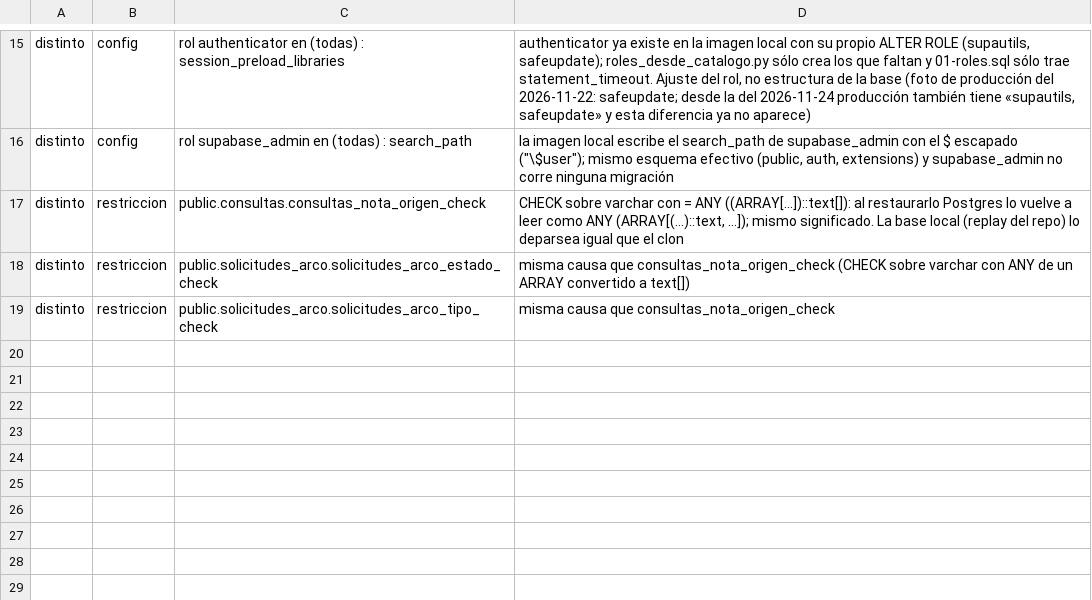
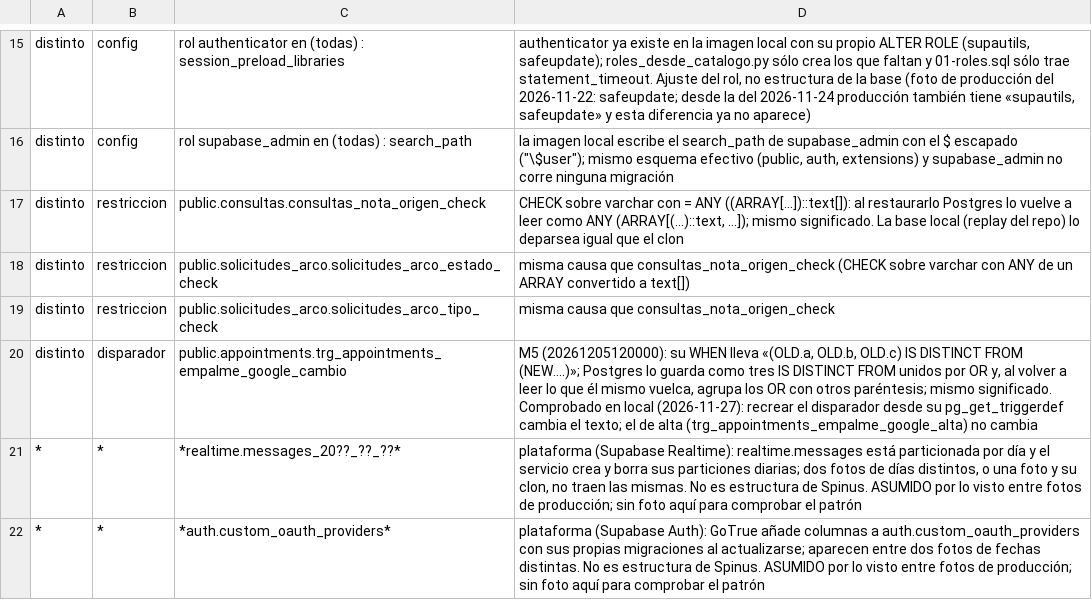
Before and after one commit to Ancona31/app_ortointegra, a TSV file: scripts/produccion/esperadas-clon.tsv, drawn as a sheet; only a part is shown, gaps mark what is left out.

```diff
--- a/scripts/produccion/esperadas-clon.tsv
+++ b/scripts/produccion/esperadas-clon.tsv
@@ -19 +19,4 @@ distinto	restriccion	public.solicitudes_arco.solicitudes_arco_estado_check	misma
 distinto	restriccion	public.solicitudes_arco.solicitudes_arco_tipo_check	misma causa que consultas_nota_origen_check
+distinto	disparador	public.appointments.trg_appointments_empalme_google_cambio	M5 (20261205120000): su WHEN lleva «(OLD.a, OLD.b, OLD.c) IS DISTINCT FROM (NEW.…)»; Postgres lo guarda como tres IS DISTINCT FROM unidos por OR y, al volver a leer lo que él mismo vuelca, agrupa los OR con otros paréntesis; mismo significado. Comprobado en local (2026-11-27): recrear el disparador desde su pg_get_triggerdef cambia el texto; el de alta (trg_appointments_empalme_google_alta) no cambia
+*	*	*realtime.messages_20??_??_??*	plataforma (Supabase Realtime): realtime.messages está particionada por día y el servicio crea y borra sus particiones diarias; dos fotos de días distintos, o una foto y su clon, no traen las mismas. No es estructura de Spinus. ASUMIDO por lo visto entre fotos de producción; sin foto aquí para comprobar el patrón
+*	*	*auth.custom_oauth_providers*	plataforma (Supabase Auth): GoTrue añade columnas a auth.custom_oauth_providers con sus propias migraciones al actualizarse; aparecen entre dos fotos de fechas distintas. No es estructura de Spinus. ASUMIDO por lo visto entre fotos de producción; sin foto aquí para comprobar el patrón
```
Also changed, not shown: 27 other files.
